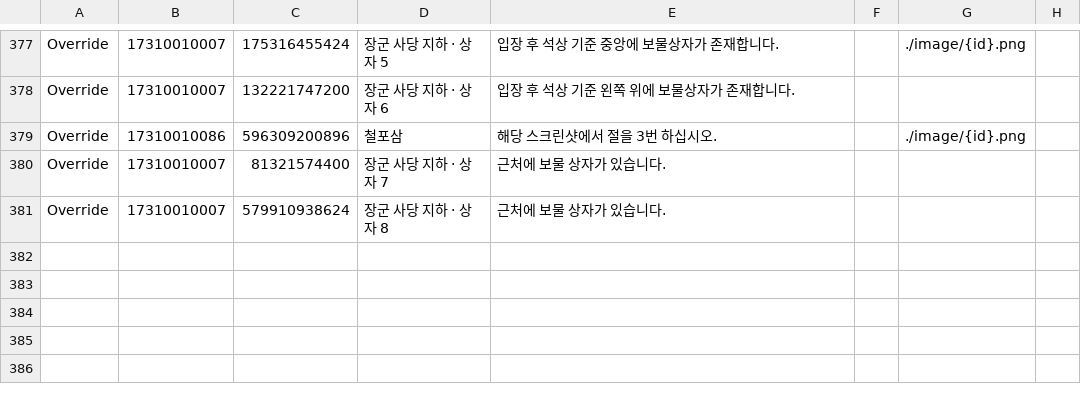
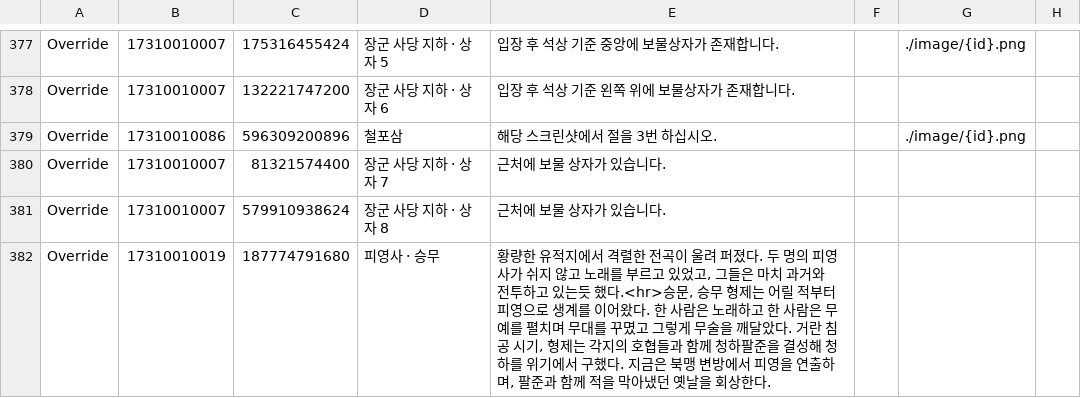
Before and after one commit to yhellos3327-eng/wwmkoreamap, a CSV file: translation.csv, drawn as a sheet; only a part is shown, gaps mark what is left out; the diff names each change by its address in the sheet, - before the commit and + after, or states it on an @@ line.

```diff
--- a/translation.csv
+++ b/translation.csv
+row 382: Override | 17310010019 | 187774791680 | 피영사 · 승무 | 황량한 유적지에서 격렬한 전곡이 울려 퍼졌다. 두 명의 피영사가 쉬지 않고 노래를 부르고 있었고, 그들은 마치 과거와 전투하고 있는듯 했다.<hr>승문, 승무 형제는 어릴 적부터 피영으로 생계를 이어왔다. 한 사람은 노래하고 한 사람은 무예를 펼치며 무대를 꾸몄고 그렇게 무술을 깨달았다. 거란 침공 시기, 형제는 각지의 호협들과 함께 청하팔준을 결성해 청하를 위기에서 구했다. 지금은 북맹 변방에서 피영을 연출하며, 팔준과 함께 적을 막아냈던 옛날을 회상한다.
```
Also changed, not shown: 4 other files.
